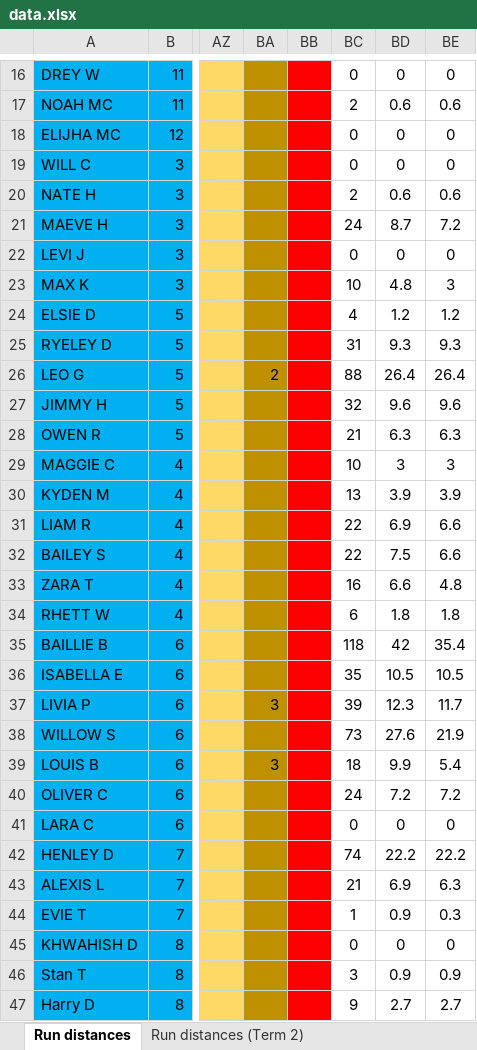
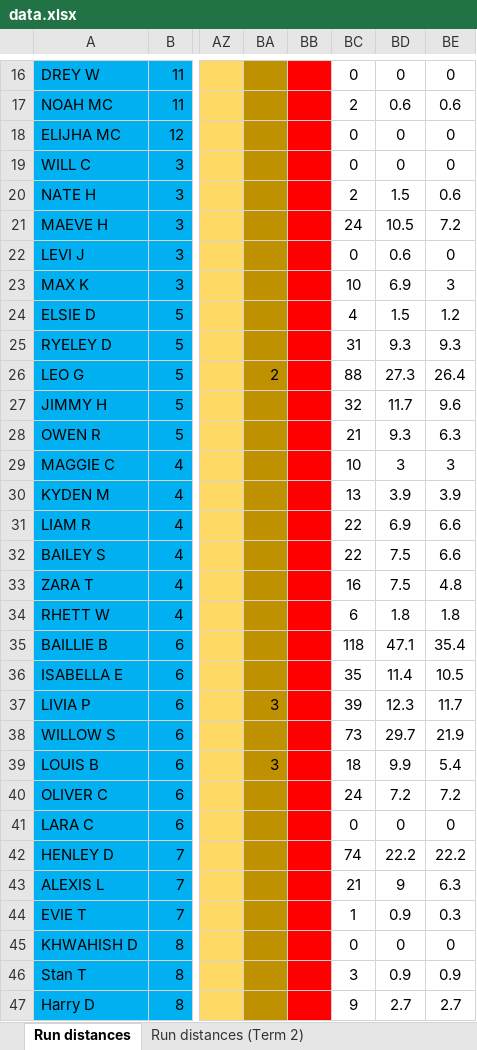
Before and after one commit to scottnankivell366/risenrundata, an Excel workbook: data.xlsx, sheet Run distances, drawn as a sheet; only a part is shown, gaps mark what is left out; values as stored, in another font and other column widths than the file's, no borders; the diff covers the shown part only; the diff names each change by its address in the sheet, - before the commit and + after, or states it on an @@ line.

```diff
--- a/data.xlsx (sheet Run distances)
+++ b/data.xlsx (sheet Run distances)
-BD20: 0.6
+BD20: 1.5
-BD21: 8.7
+BD21: 10.5
-BD22: 0
+BD22: 0.6
-BD23: 4.8
+BD23: 6.9
-BD24: 1.2
+BD24: 1.5
-BD26: 26.4
+BD26: 27.3
-BD27: 9.6
+BD27: 11.7
-BD28: 6.3
+BD28: 9.3
-BD33: 6.6
+BD33: 7.5
-BD35: 42
+BD35: 47.1
-BD36: 10.5
+BD36: 11.4
-BD38: 27.6
+BD38: 29.7
-BD43: 6.9
+BD43: 9
```
Also changed, not shown: 53 edited cells elsewhere in this sheet, sheet Run distances (Term 4), formulas that keep their value.
